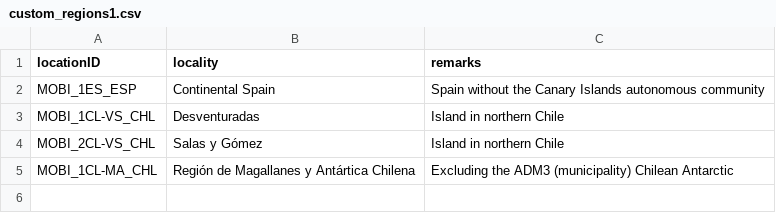
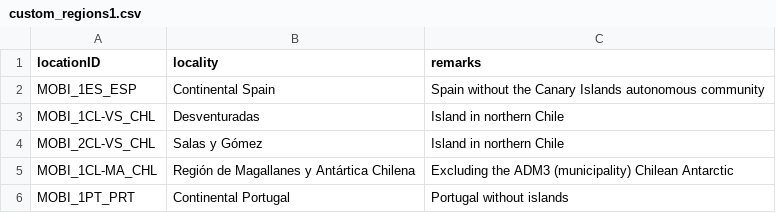
Before and after one commit to RegRed-project/geographic_entities, a CSV file: custom_regions1.csv, drawn as a sheet.

Commit message:
Adde continental Portugal

```diff
--- a/custom_regions1.csv
+++ b/custom_regions1.csv
@@ -5 +5,2 @@ MOBI_2CL-VS_CHL,Salas y Gómez,Island in northern Chile
 MOBI_1CL-MA_CHL,Región de Magallanes y Antártica Chilena,Excluding the ADM3 (municipality) Chilean Antarctic
+MOBI_1PT_PRT,Continental Portugal,Portugal without islands
```
